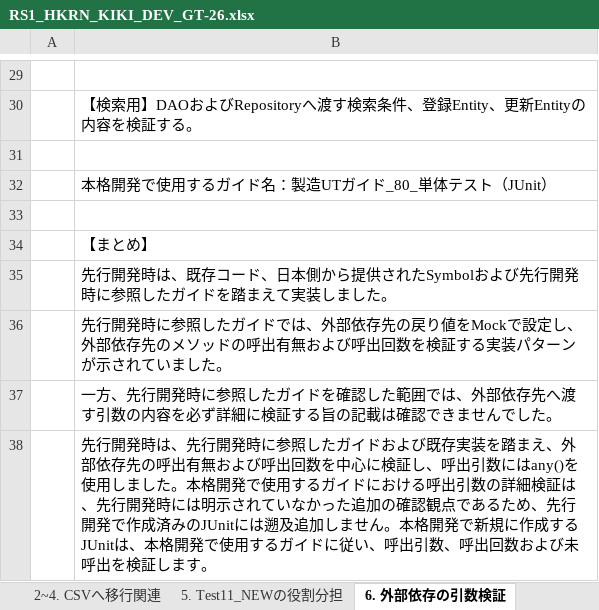
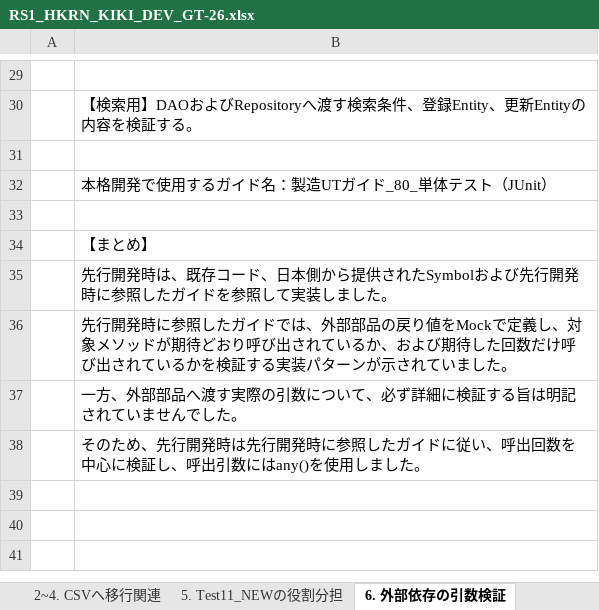
Before and after one commit to 1282294503/Doc, an Excel workbook: RS1_HKRN_KIKI_DEV_GT-26.xlsx, sheet 6. 外部依存の引数検証, drawn as a sheet; only a part is shown, gaps mark what is left out; values as stored, in another font and other column widths than the file's, no borders; the diff names each change by its address in the sheet, - before the commit and + after, or states it on an @@ line.

```diff
--- a/RS1_HKRN_KIKI_DEV_GT-26.xlsx (sheet 6. 外部依存の引数検証)
+++ b/RS1_HKRN_KIKI_DEV_GT-26.xlsx (sheet 6. 外部依存の引数検証)
-B35: …ガイドを踏まえて実装し…
+B35: …ガイドを参照して実装し…
-B36: …は、外部依存先の戻り値をMockで設定し、外部依存先のメソッドの呼出有無および呼出回数を検証す…
+B36: …は、外部部品の戻り値をMockで定義し、対象メソッドが期待どおり呼び出されているか、および期待した回数だけ呼び出されているかを検証す…
-B37: 一方、先行開発時に参照したガイドを確認した範囲では、外部依存先へ渡す引数の内容を必ず詳細に検証する旨の記載は確認できませんで…
+B37: 一方、外部部品へ渡す実際の引数について、必ず詳細に検証する旨は明記されていませんで…
-B38: 先行開発時は、先行開発時に参照したガイドおよび既存実装を踏まえ、外部依存先の呼出有無および呼出回数を中心に検証し、呼出引数にはany()を使用しました。本格開発で使用するガイドにおける呼出引数の詳細検証は、先行開発時には明示されていなかった追加の確認観点であるため、先行開発で作成済みのJUnitには遡及追加しません。本格開発で新規に作成するJUnitは、本格開発で使用するガイドに従い、呼出引数、呼出回数および未呼出を検証します。
+B38: そのため、先行開発時は先行開発時に参照したガイドに従い、呼出回数を中心に検証し、呼出引数にはany()を使用しました。
```
Also changed, not shown: sheet 1. テストクラス内の独自Base, sheet 4. Dao・Logic JUnit継承元, sheet 5. Test11_NEWの役割分担, sheet 1. Mapper SQL生成内容の確認範囲, sheet 3. テストデータおよび期待値のディレクトリ構成, sheet 2. 検索条件・期待値管理, 1 more sheet.
